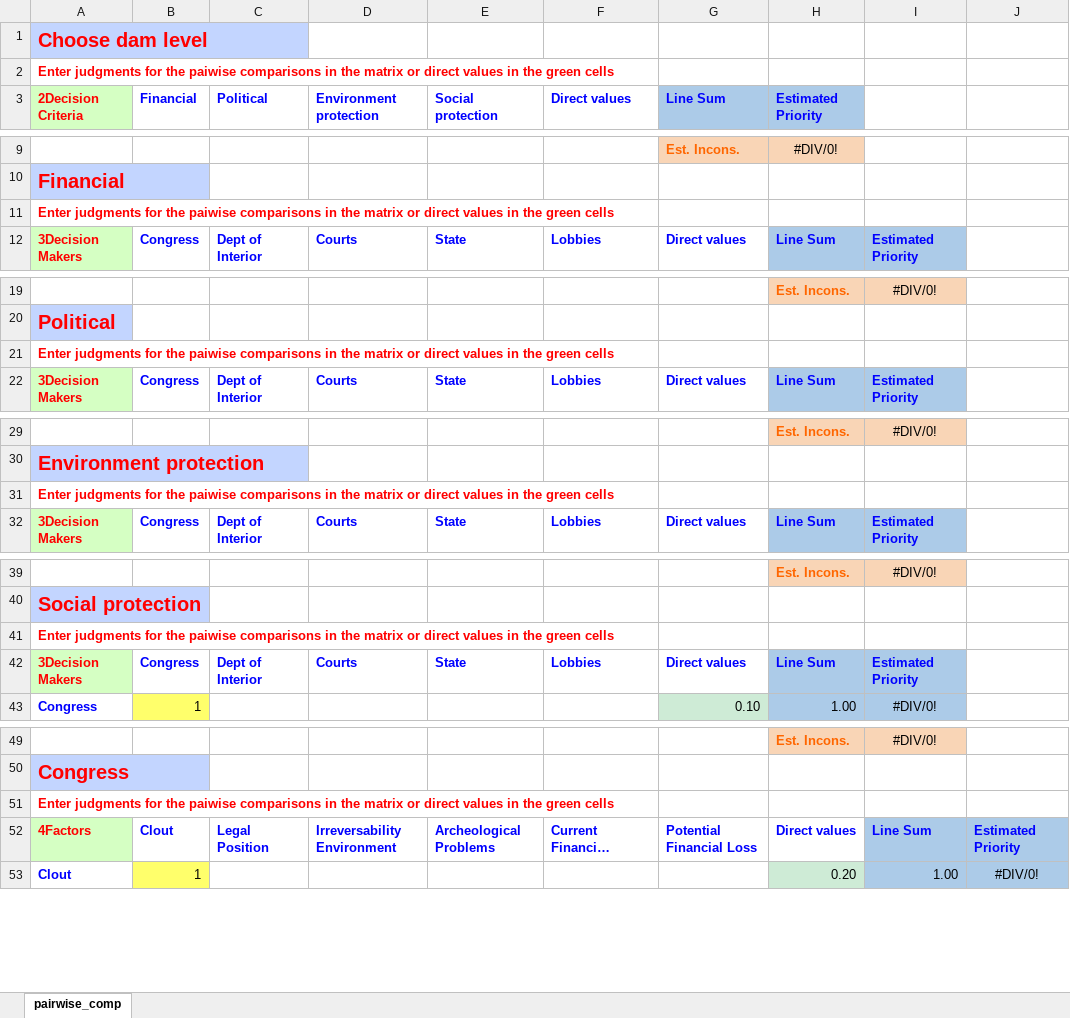
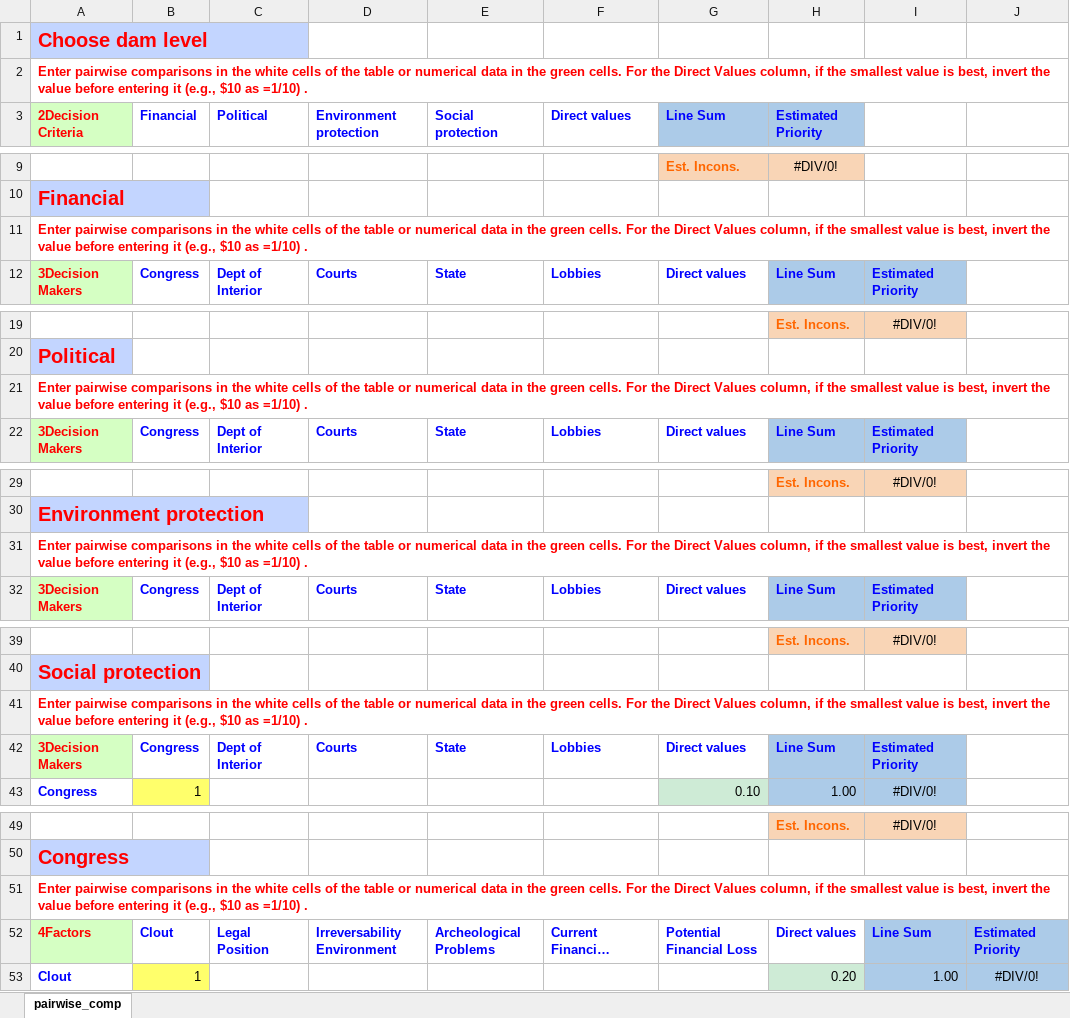
Before and after one commit to CreativeDecisions/AhpAnpLib, an Excel workbook: Examples/AHP_Dam/damModel_Excel_FilledIn.xlsx, sheet pairwise_comp, drawn as a sheet; only a part is shown, gaps mark what is left out; long unchanged cells end in …; values as stored, in another font and other column widths than the file's, no borders; the diff covers the shown part only; the diff names each change by its address in the sheet, - before the commit and + after, or states it on an @@ line.

Commit message:
update examples- Dam model

```diff
--- a/Examples/AHP_Dam/damModel_Excel_FilledIn.xlsx (sheet pairwise_comp)
+++ b/Examples/AHP_Dam/damModel_Excel_FilledIn.xlsx (sheet pairwise_comp)
-A2 (2Decision Criteria): Enter judgments for the paiwise comparisons in the matrix or direct values in the green cells
+A2 (2Decision Criteria): Enter pairwise comparisons in the white cells of the table or numerical data in the green cells. For the Direct Values column, if the smallest value is best, invert the value before entering it (e.g., $10 as =1/10) .
-A11 (2Decision Criteria): Enter judgments for the paiwise comparisons in the matrix or direct values in the green cells
+A11 (2Decision Criteria): Enter pairwise comparisons in the white cells of the table or numerical data in the green cells. For the Direct Values column, if the smallest value is best, invert the value before entering it (e.g., $10 as =1/10) .
-A21 (2Decision Criteria): Enter judgments for the paiwise comparisons in the matrix or direct values in the green cells
+A21 (2Decision Criteria): Enter pairwise comparisons in the white cells of the table or numerical data in the green cells. For the Direct Values column, if the smallest value is best, invert the value before entering it (e.g., $10 as =1/10) .
-A31 (2Decision Criteria): Enter judgments for the paiwise comparisons in the matrix or direct values in the green cells
+A31 (2Decision Criteria): Enter pairwise comparisons in the white cells of the table or numerical data in the green cells. For the Direct Values column, if the smallest value is best, invert the value before entering it (e.g., $10 as =1/10) .
-A41 (2Decision Criteria): Enter judgments for the paiwise comparisons in the matrix or direct values in the green cells
+A41 (2Decision Criteria): Enter pairwise comparisons in the white cells of the table or numerical data in the green cells. For the Direct Values column, if the smallest value is best, invert the value before entering it (e.g., $10 as =1/10) .
-A51 (2Decision Criteria): Enter judgments for the paiwise comparisons in the matrix or direct values in the green cells
+A51 (2Decision Criteria): Enter pairwise comparisons in the white cells of the table or numerical data in the green cells. For the Direct Values column, if the smallest value is best, invert the value before entering it (e.g., $10 as =1/10) .
```
Also changed, not shown: 20 edited cells elsewhere in this sheet, Examples/AHP_Dam/damModel_Excel_Empty.xlsx, 3 other files.
